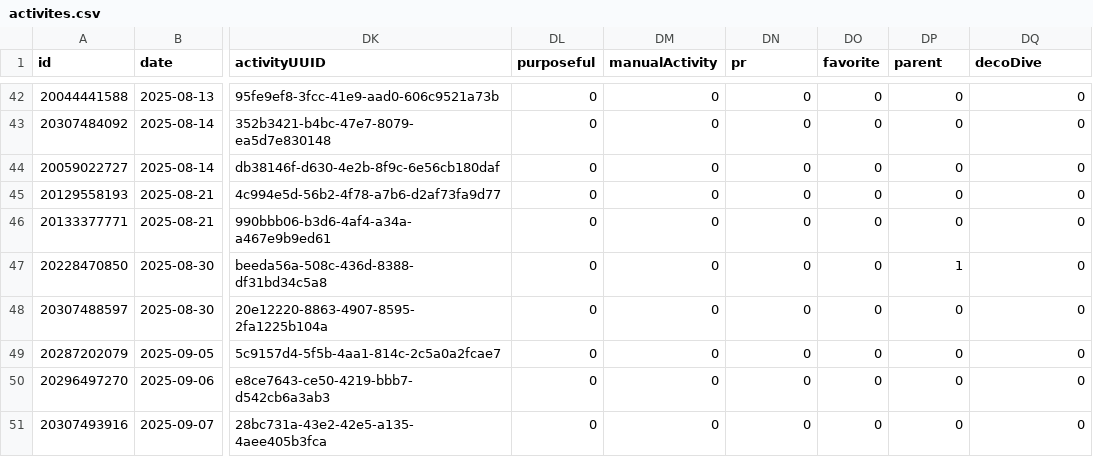
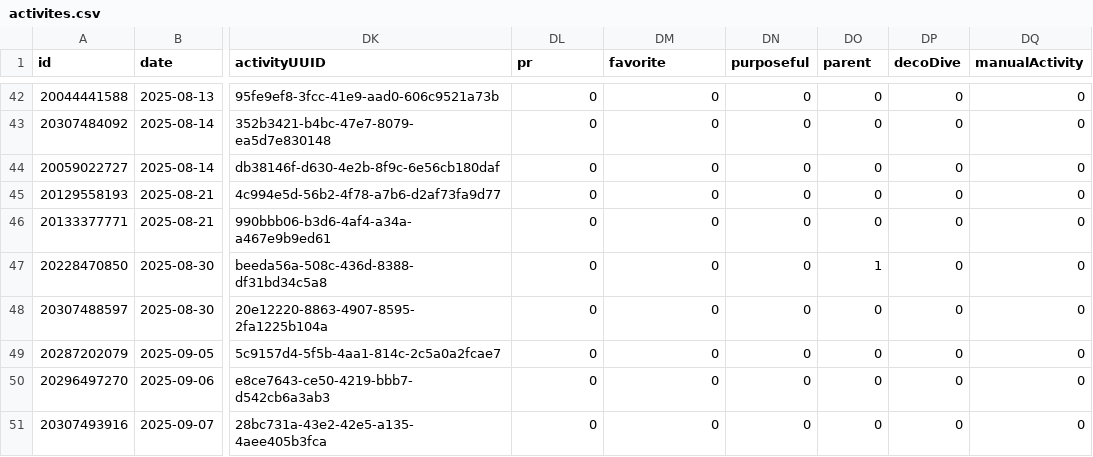
Before and after one commit to nicolasmahut-ui/garmin-data-frere, a CSV file: activites.csv, drawn as a sheet; only a part is shown, gaps mark what is left out; the diff covers the shown part only; the diff names each change by its address in the sheet, - before the commit and + after, or states it on an @@ line.

Commit message:
activites 2026-09-04 06:00

```diff
--- a/activites.csv
+++ b/activites.csv
-DL1: purposeful
+DL1: pr
-DM1: manualActivity
+DM1: favorite
-DN1: pr
+DN1: purposeful
-DO1: favorite
+DO1: parent
-DP1: parent
+DP1: decoDive
-DQ1: decoDive
+DQ1: manualActivity
-DO47 (parent): 0
+DO47 (parent): 1
-DP47 (decoDive): 1
+DP47 (decoDive): 0
```
Also changed, not shown: 26 edited cells elsewhere in this file.
